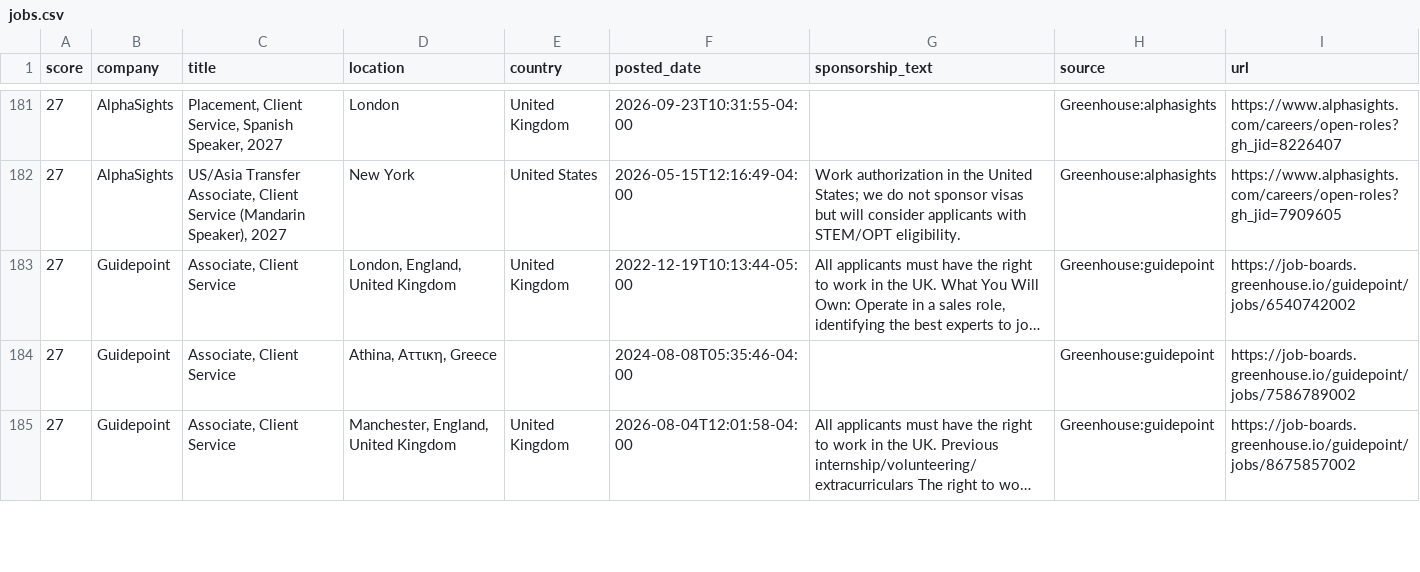
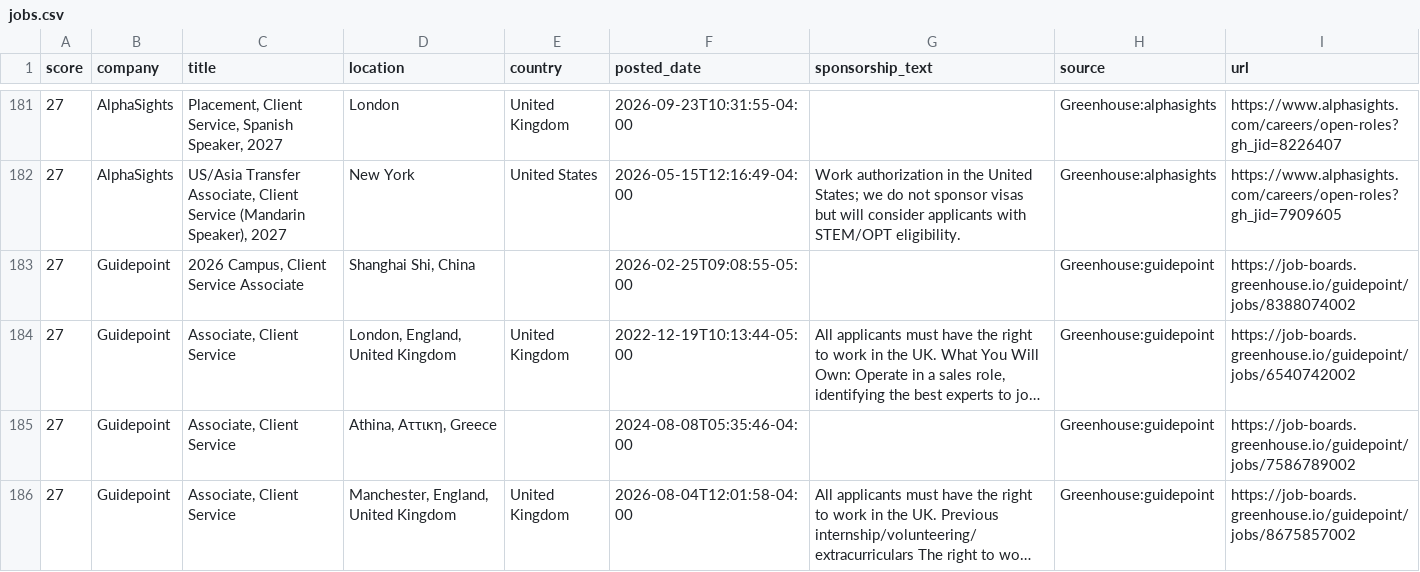
Before and after one commit to jzikim/global-internship-hunter, a CSV file: data/jobs.csv, drawn as a sheet; only a part is shown, gaps mark what is left out; long unchanged cells end in …; the diff covers the shown part only; the diff names each change by its address in the sheet, - before the commit and + after, or states it on an @@ line.

```diff
--- a/data/jobs.csv
+++ b/data/jobs.csv
+row 183: 27 | Guidepoint | 2026 Campus, Client Service Associate | Shanghai Shi, China |  | 2026-02-25T09:08:55-05:00 |  | Greenhouse:guidepoint | https://job-boards.greenhouse.io/guidepoint/jobs/8388074002
```
Also changed, not shown: 5 added rows and 6 removed rows elsewhere in this file, data/ai_candidates.csv, 5 other files.
